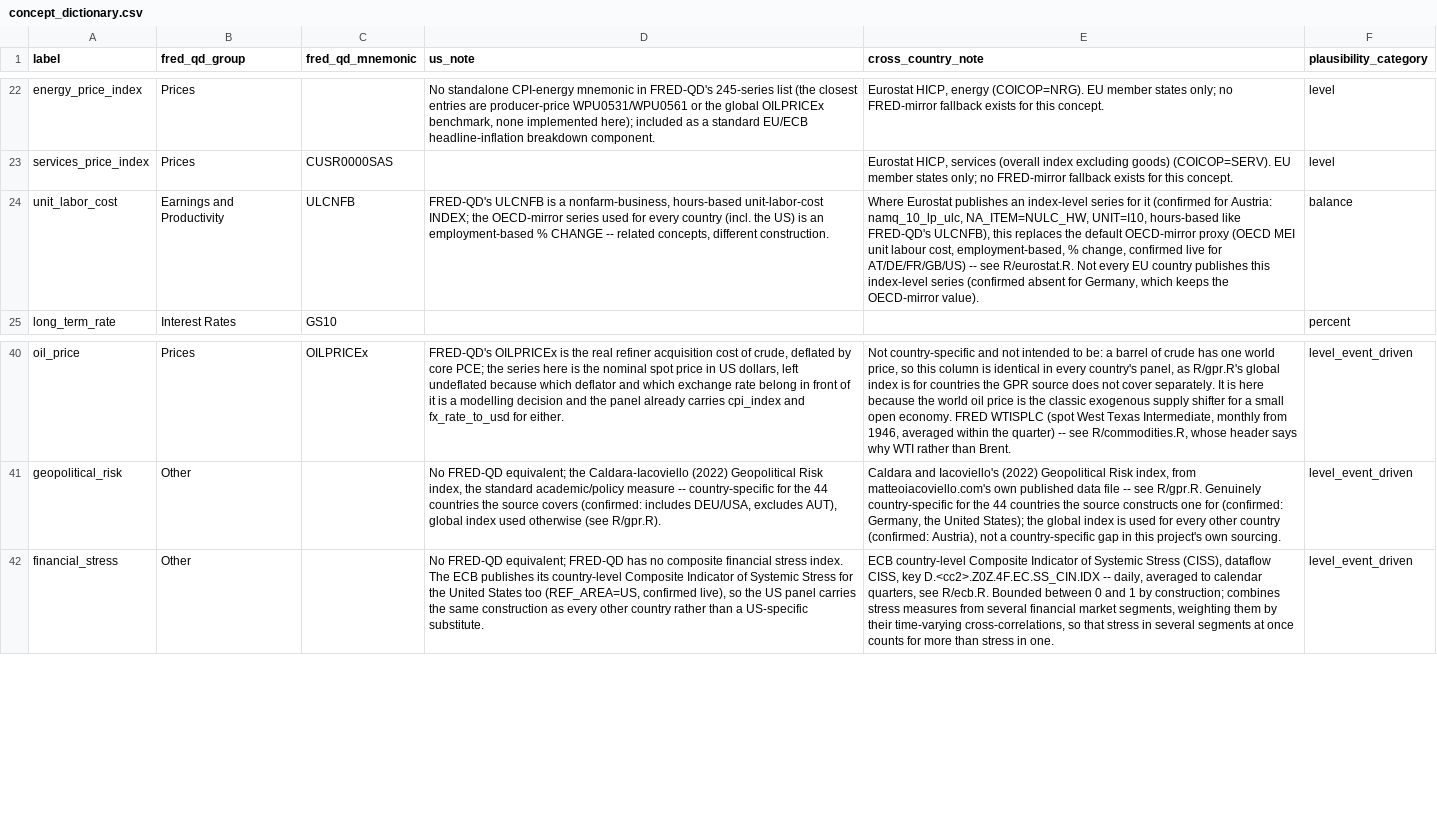
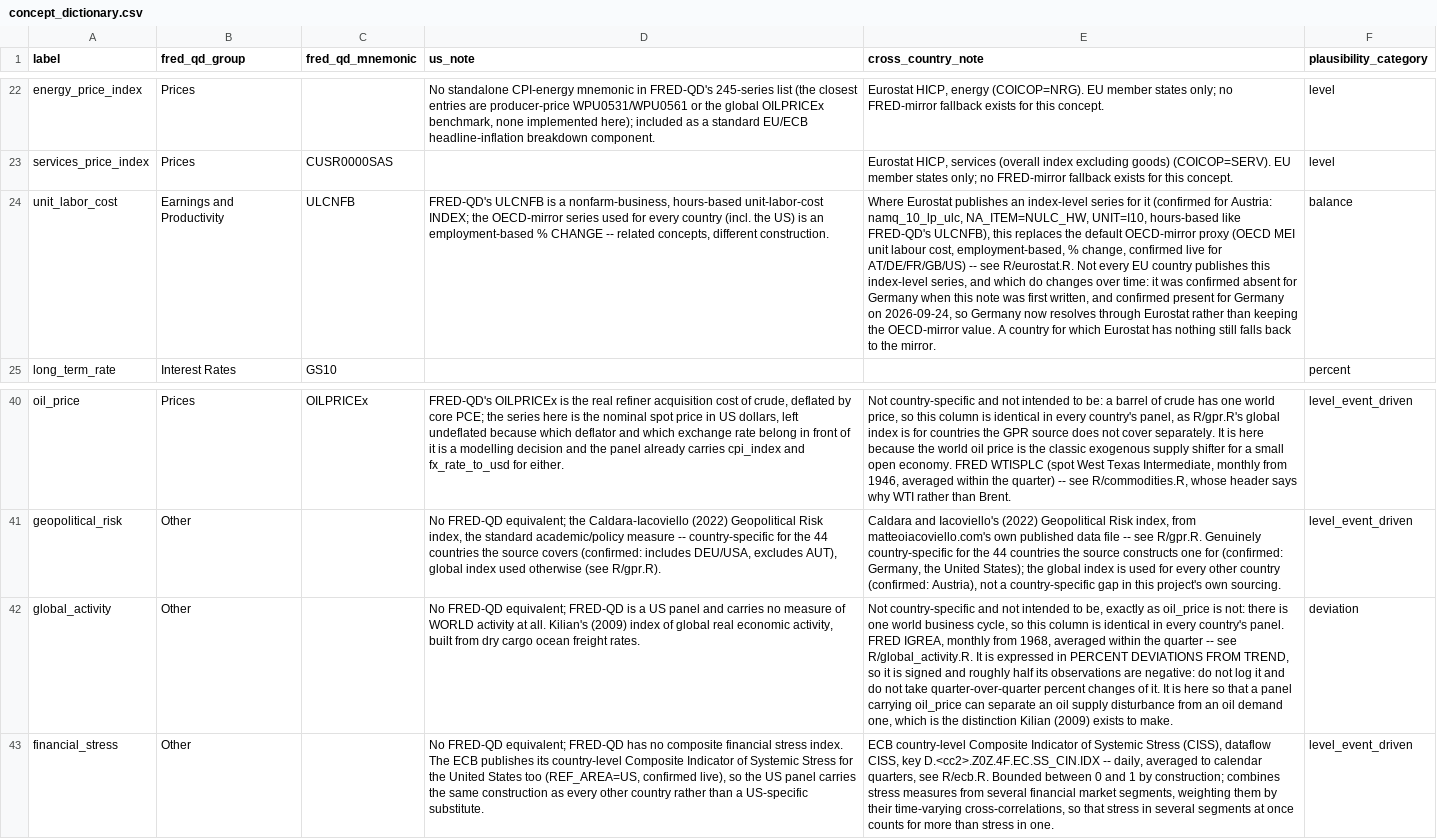
Before and after one commit to franzmohr/AustriaMacroData, a CSV file: docs/concept_dictionary.csv, drawn as a sheet; only a part is shown, gaps mark what is left out; the diff names each change by its address in the sheet, - before the commit and + after, or states it on an @@ line.

```diff
--- a/docs/concept_dictionary.csv
+++ b/docs/concept_dictionary.csv
-E24 (cross_country_note): …this index-level series (confirmed absent for Germany, which keeps the OECD-mirror value).
+E24 (cross_country_note): …this index-level series, and which do changes over time: it was confirmed absent for Germany when this note was first written, and confirmed present for Germany on 2026-09-24, so Germany now resolves through Eurostat rather than keeping the OECD-mirror value. A country for which Eurostat has nothing still falls back to the mirror.
+row 42: global_activity | Other |  | No FRED-QD equivalent; FRED-QD is a US panel and carries no measure of WORLD activity at all. Kilian's (2009) index of global real economic activity, built from dry cargo ocean freight rates. | Not country-specific and not intended to be, exactly as oil_price is not: there is one world business cycle, so this column is identical in every country's panel. FRED IGREA, monthly from 1968, averaged within the quarter -- see R/global_activity.R. It is expressed in PERCENT DEVIATIONS FROM TREND, so it is signed and roughly half its observations are negative: do not log it and do not take quarter-over-quarter percent changes of it. It is here so that a panel carrying oil_price can separate an oil supply disturbance from an oil demand one, which is the distinction Kilian (2009) exists to make. | deviation
```
Also changed, not shown: docs/data_sources.csv, output/aut_panel.csv, 10 other files.
